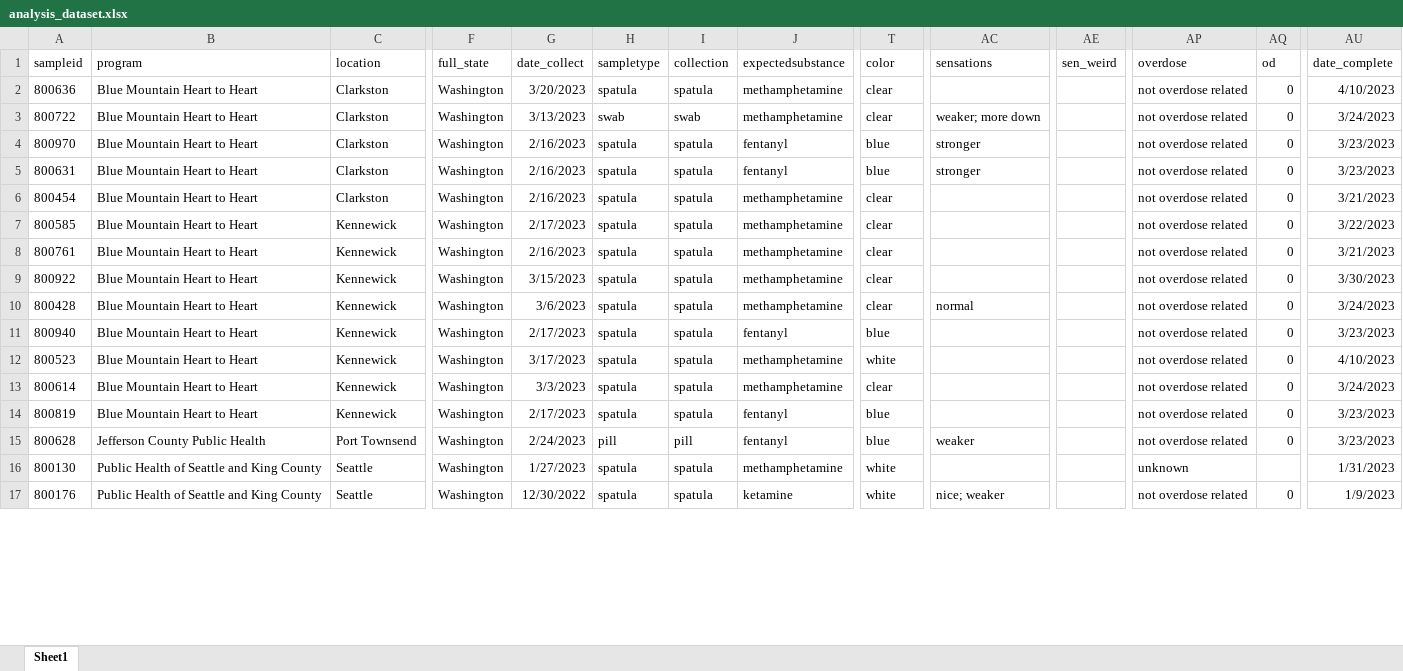
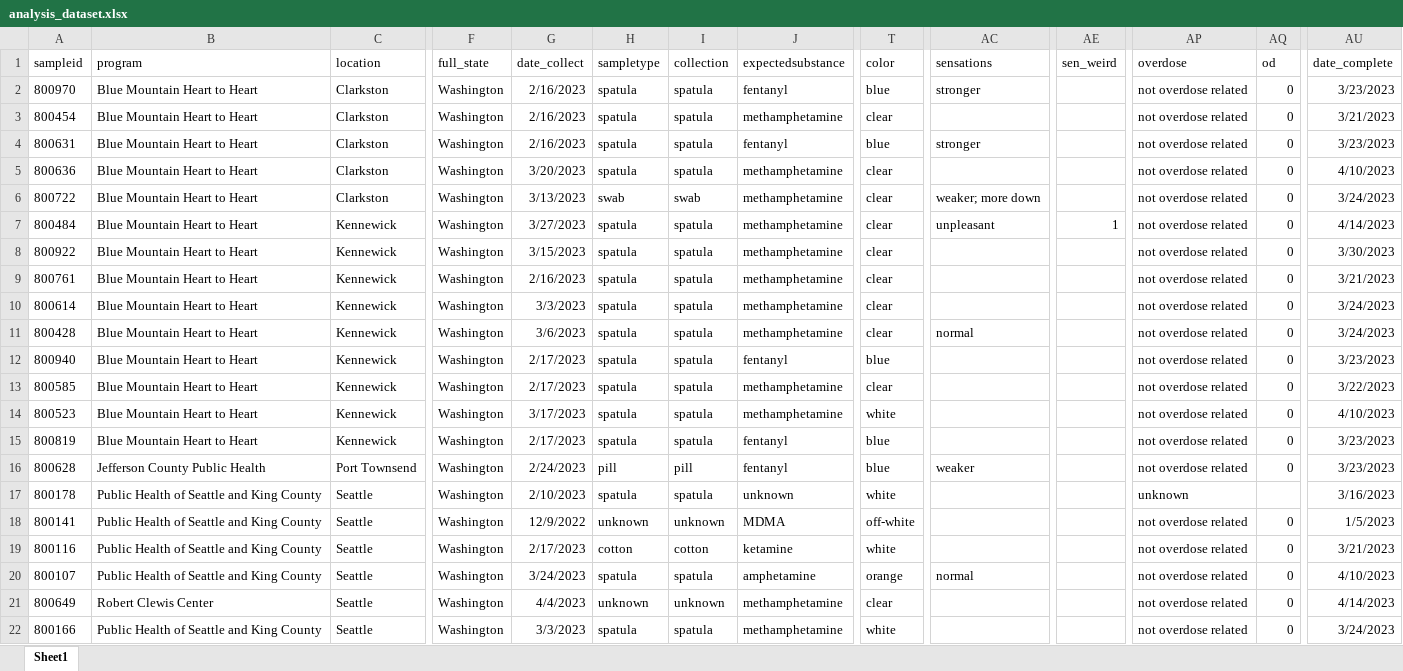
Before and after one commit to opioiddatalab/drugchecking, an Excel workbook: datasets/selfservice/WA/analysis_dataset.xlsx, sheet Sheet1, drawn as a sheet; only a part is shown, gaps mark what is left out; values as stored, in another font and other column widths than the file's, no borders; addresses are those after the commit; rows hold the shown columns only; the diff covers the shown part only; the diff names each change by its address in the sheet, - before the commit and + after, or states it on an @@ line.

```diff
--- a/datasets/selfservice/WA/analysis_dataset.xlsx (sheet Sheet1)
+++ b/datasets/selfservice/WA/analysis_dataset.xlsx (sheet Sheet1)
@@ row 4 moved to row 2: 800970 @@
@@ row 6 moved to row 3: 800454 @@
@@ row 5 moved to row 4: 800631 @@
-A7 (sampleid): 800585
+A7 (sampleid): 800484
-G7 (date_collect): 2/17/2023
+G7 (date_collect): 3/27/2023
-AC7 (sensations): (empty)
+AC7 (sensations): unpleasant
-AE7 (sen_weird): (empty)
+AE7 (sen_weird): 1
-AU7 (date_complete): 3/22/2023
+AU7 (date_complete): 4/14/2023
@@ row 9 moved to row 8: 800922 @@
@@ row 13 moved to row 10: 800614 @@
+row 13: 800585 | Blue Mountain Heart to Heart | Kennewick | Washington | 2/17/2023 | spatula | spatula | methamphetamine | clear |  |  | not overdose related | 0 | 3/22/2023
@@ row 44 moved to row 17: 800178 @@
@@ row 22 moved to row 18: 800141 @@
@@ row 76 moved to row 19: 800116 @@
@@ row 52 moved to row 20: 800107 @@
-A21 (sampleid): 800130
+A21 (sampleid): 800649
-B21 (program): Public Health of Seattle and King County
+B21 (program): Robert Clewis Center
-G21 (date_collect): 1/27/2023
+G21 (date_collect): 4/4/2023
-H21 (sampletype): spatula
+H21 (sampletype): unknown
-I21 (collection): spatula
+I21 (collection): unknown
-T21 (color): white
+T21 (color): clear
-AP21 (overdose): unknown
+AP21 (overdose): not overdose related
-AQ21 (od): (empty)
+AQ21 (od): 0
-AU21 (date_complete): 1/31/2023
+AU21 (date_complete): 4/14/2023
@@ row 17 moved to row 44: 800176 @@
@@ row 99 moved to row 22: 800166 @@
```
Also changed, not shown: 21 added rows, 92 moved rows and 13 edited cells elsewhere in this sheet, datasets/labservice/unc_gcms.xlsx, datasets/nc/nc_analysis_dataset.xlsx, 52 other files.
